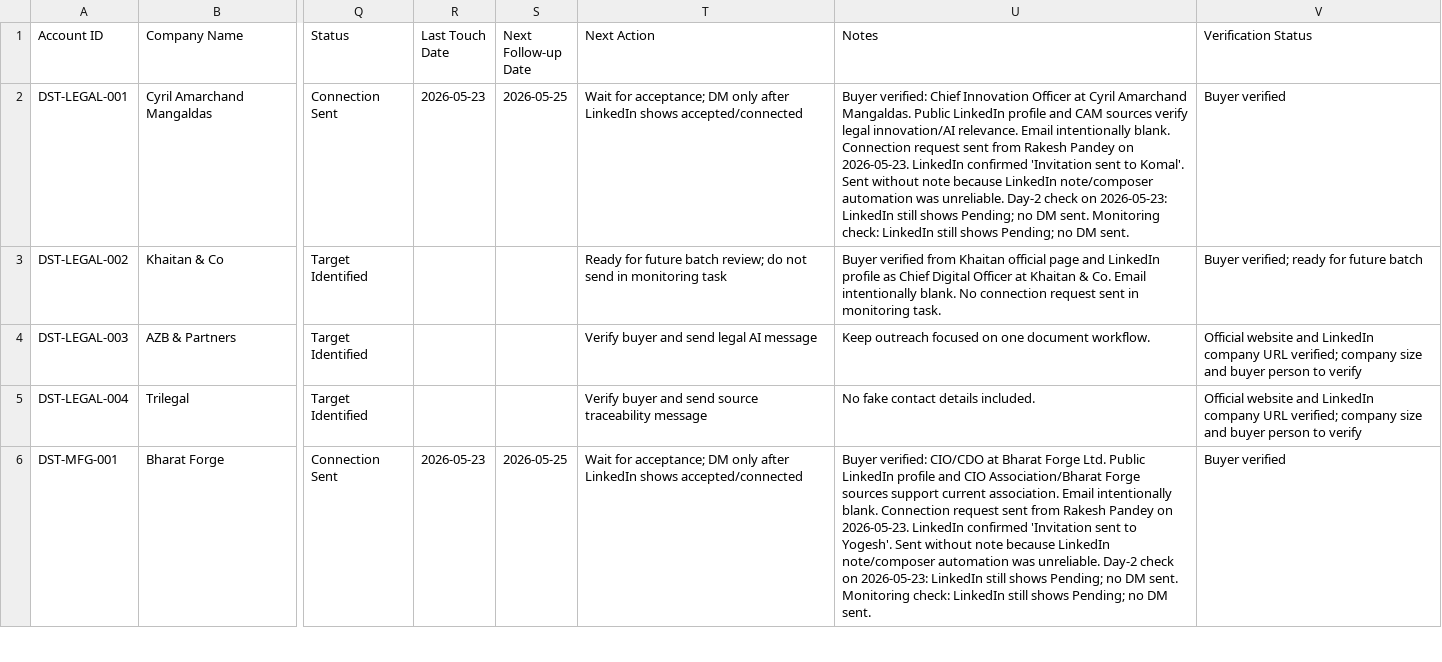
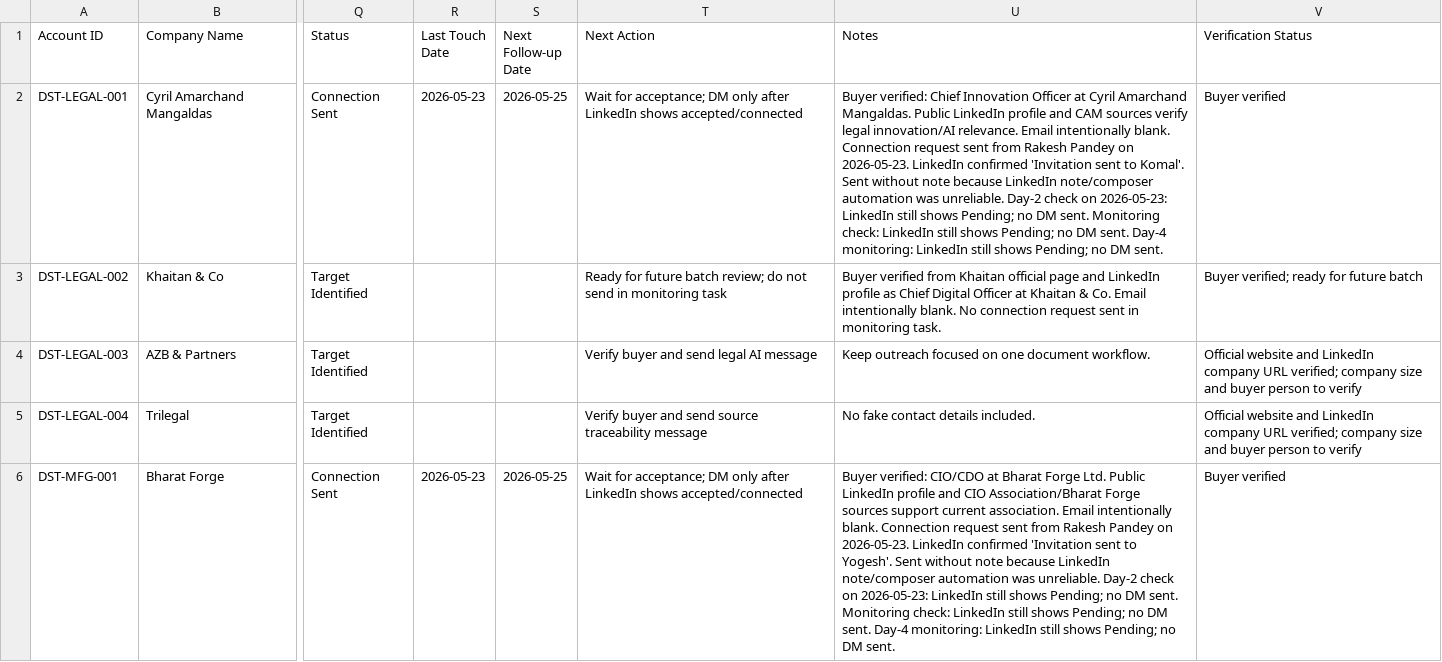
Before and after one commit to digiscience-techsol/website, a CSV file: assets/templates/digiscience-first-50-prospect-list.csv, drawn as a sheet; only a part is shown, gaps mark what is left out; the diff covers the shown part only; the diff names each change by its address in the sheet, - before the commit and + after, or states it on an @@ line.

Commit message:
Add day 4 outreach monitoring log

```diff
--- a/assets/templates/digiscience-first-50-prospect-list.csv
+++ b/assets/templates/digiscience-first-50-prospect-list.csv
-U2 (Notes): …DM sent.
+U2 (Notes): …DM sent. Day-4 monitoring: LinkedIn still shows Pending; no DM sent.
-U6 (Notes): …DM sent.
+U6 (Notes): …DM sent. Day-4 monitoring: LinkedIn still shows Pending; no DM sent.
```
Also changed, not shown: 13 edited cells elsewhere in this file, assets/templates/digiscience-week-01-sales-metrics.csv, 9 other files.
